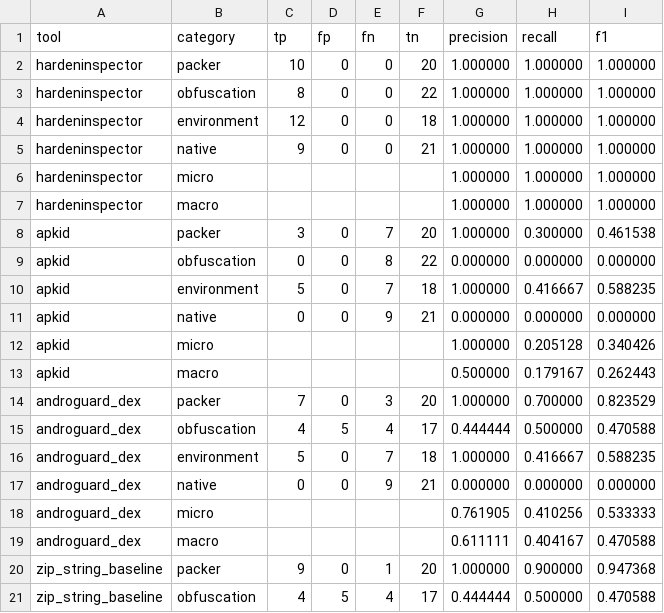
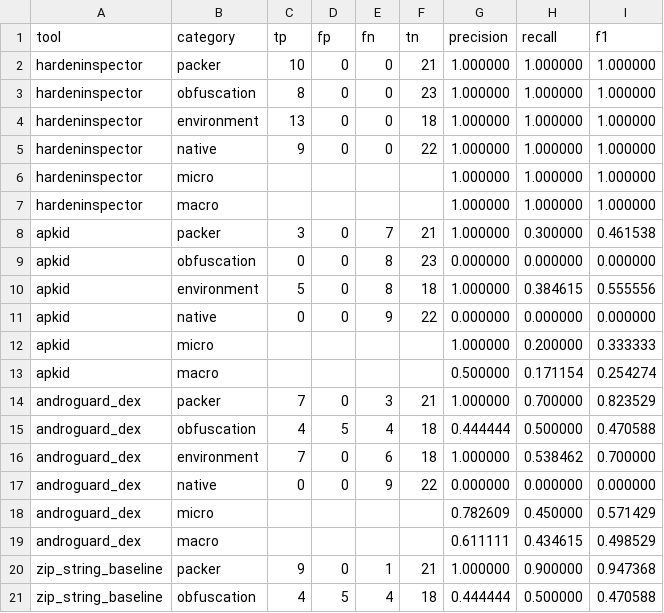
Before and after one commit to ForeverHYX/syssec_final, a CSV file: reports/benchmark/benchmark_metrics.csv, drawn as a sheet; only a part is shown; the diff covers the shown part only.

```diff
--- a/reports/benchmark/benchmark_metrics.csv
+++ b/reports/benchmark/benchmark_metrics.csv
@@ -1,21 +1,21 @@
 tool,category,tp,fp,fn,tn,precision,recall,f1
-hardeninspector,packer,10,0,0,20,1.000000,1.000000,1.000000
-hardeninspector,obfuscation,8,0,0,22,1.000000,1.000000,1.000000
-hardeninspector,environment,12,0,0,18,1.000000,1.000000,1.000000
-hardeninspector,native,9,0,0,21,1.000000,1.000000,1.000000
+hardeninspector,packer,10,0,0,21,1.000000,1.000000,1.000000
+hardeninspector,obfuscation,8,0,0,23,1.000000,1.000000,1.000000
+hardeninspector,environment,13,0,0,18,1.000000,1.000000,1.000000
+hardeninspector,native,9,0,0,22,1.000000,1.000000,1.000000
 hardeninspector,micro,,,,,1.000000,1.000000,1.000000
 hardeninspector,macro,,,,,1.000000,1.000000,1.000000
-apkid,packer,3,0,7,20,1.000000,0.300000,0.461538
-apkid,obfuscation,0,0,8,22,0.000000,0.000000,0.000000
-apkid,environment,5,0,7,18,1.000000,0.416667,0.588235
-apkid,native,0,0,9,21,0.000000,0.000000,0.000000
-apkid,micro,,,,,1.000000,0.205128,0.340426
-apkid,macro,,,,,0.500000,0.179167,0.262443
-androguard_dex,packer,7,0,3,20,1.000000,0.700000,0.823529
-androguard_dex,obfuscation,4,5,4,17,0.444444,0.500000,0.470588
-androguard_dex,environment,5,0,7,18,1.000000,0.416667,0.588235
-androguard_dex,native,0,0,9,21,0.000000,0.000000,0.000000
-androguard_dex,micro,,,,,0.761905,0.410256,0.533333
-androguard_dex,macro,,,,,0.611111,0.404167,0.470588
-zip_string_baseline,packer,9,0,1,20,1.000000,0.900000,0.947368
-zip_string_baseline,obfuscation,4,5,4,17,0.444444,0.500000,0.470588
+apkid,packer,3,0,7,21,1.000000,0.300000,0.461538
+apkid,obfuscation,0,0,8,23,0.000000,0.000000,0.000000
+apkid,environment,5,0,8,18,1.000000,0.384615,0.555556
+apkid,native,0,0,9,22,0.000000,0.000000,0.000000
+apkid,micro,,,,,1.000000,0.200000,0.333333
+apkid,macro,,,,,0.500000,0.171154,0.254274
+androguard_dex,packer,7,0,3,21,1.000000,0.700000,0.823529
+androguard_dex,obfuscation,4,5,4,18,0.444444,0.500000,0.470588
+androguard_dex,environment,7,0,6,18,1.000000,0.538462,0.700000
+androguard_dex,native,0,0,9,22,0.000000,0.000000,0.000000
+androguard_dex,micro,,,,,0.782609,0.450000,0.571429
+androguard_dex,macro,,,,,0.611111,0.434615,0.498529
+zip_string_baseline,packer,9,0,1,21,1.000000,0.900000,0.947368
+zip_string_baseline,obfuscation,4,5,4,18,0.444444,0.500000,0.470588
```
Also changed, not shown: 12 edited cells elsewhere in this file, reports/external_corpus/external_corpus_counts.csv, 34 other files.
